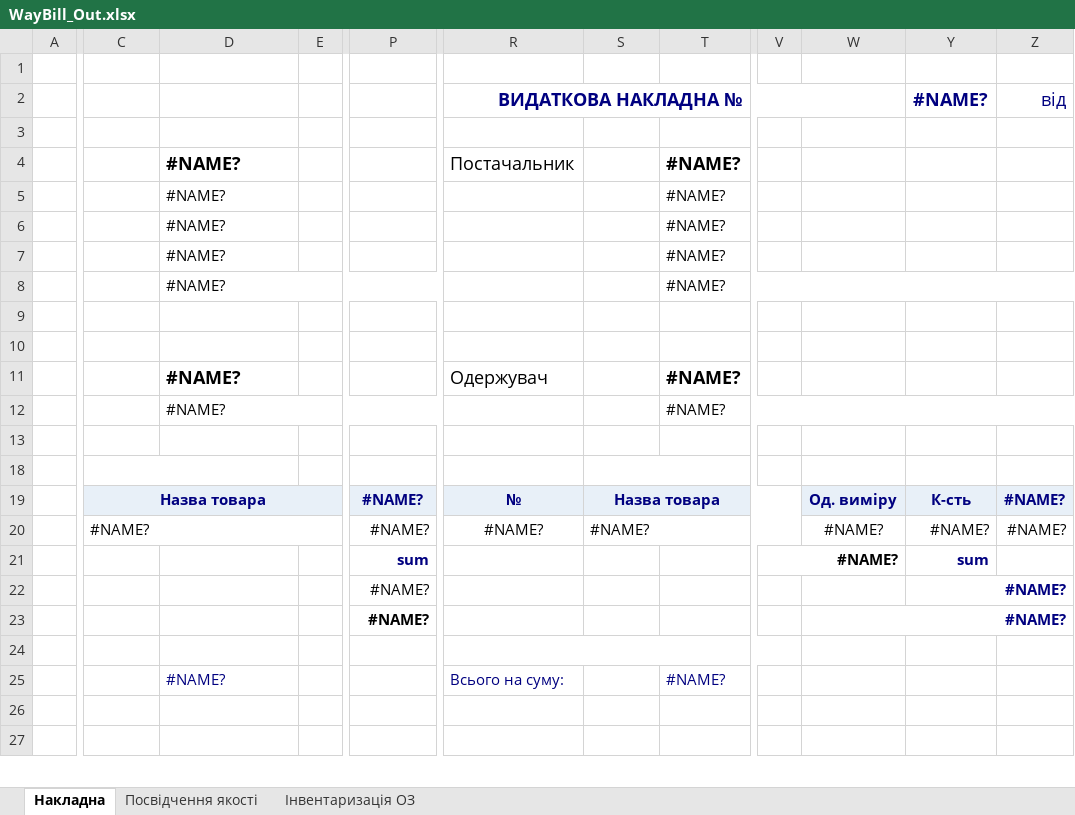
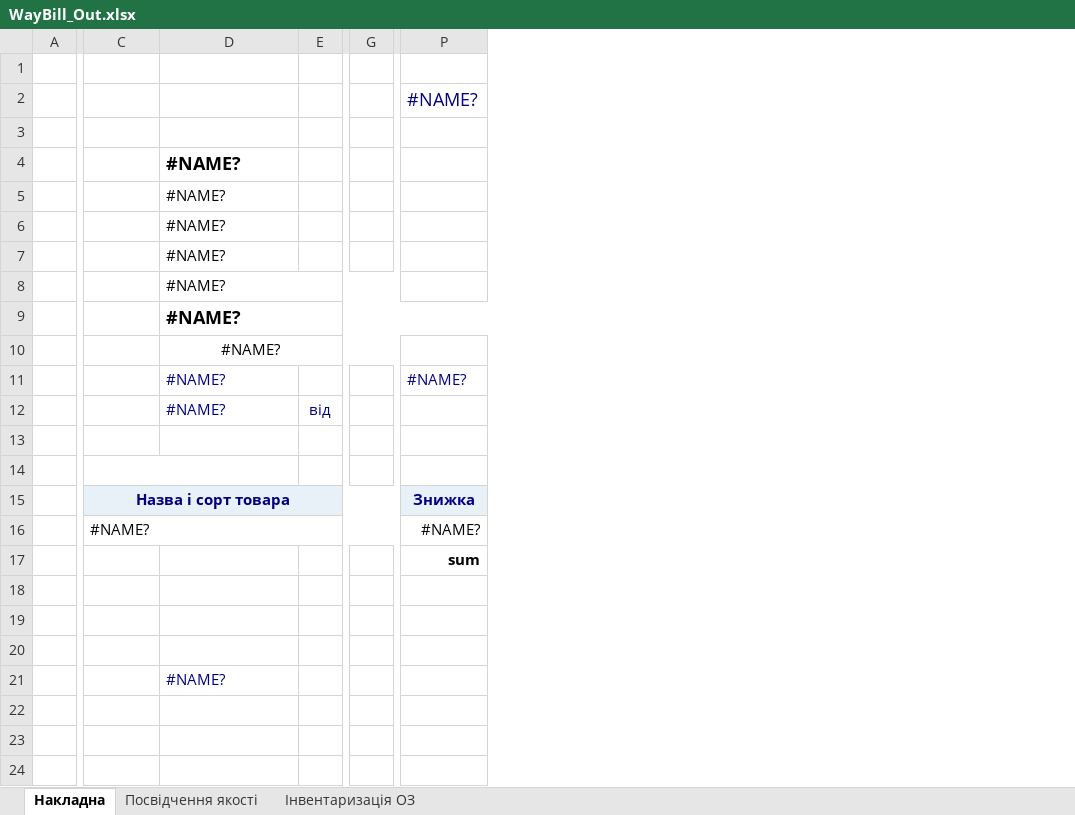
Before and after one commit to sp75/SP-Sklad, an Excel workbook: SP_Sklad/TempLate/WayBill_Out.xlsx, sheet Накладна, drawn as a sheet; only a part is shown, gaps mark what is left out; values as stored, in another font and other column widths than the file's, no borders; removed rows and columns are numbered as before the commit, all else as after; rows hold the shown columns only; the diff covers the shown part only; the diff names each change by its address in the sheet, - before the commit and + after, or states it on an @@ line.

```diff
--- a/SP_Sklad/TempLate/WayBill_Out.xlsx (sheet Накладна)
+++ b/SP_Sklad/TempLate/WayBill_Out.xlsx (sheet Накладна)
-column E, empty
+column E, empty
+column G, empty
-column R, rows 2-7: ВИДАТКОВА НАКЛАДНА № |  | Постачальник |  |  | #NAME?; row 11: Одержувач; rows 19-25: № | #NAME? |  | #NAME? | #VALUE! |  | Всього на суму:
-column S, row 7: #NAME?; rows 19-22: Назва товара | #NAME? |  | #VALUE!
-column T, rows 4-8: all #NAME?; rows 11-12: #NAME? | #NAME?; row 25: #NAME?
-column V, row 21: #NAME?
-column W, rows 19-23: Од. виміру | #NAME? |  |  | #NAME?
-column Y, row 2: #NAME?; rows 19-22: К-сть | #NAME? | sum | #NAME?
-column Z, row 2: від; rows 19-20: #NAME? | #NAME?
-P2: (empty)
+P2: #NAME?
+P2:Q2 merged
-D8:P8 merged
+D8:J8 merged
-row 9: (empty)
-row 10: (empty)
+D9:Q9 merged
-D10 alignment: left
+D10 alignment: center
-D12:P12 merged
+D10:J10 merged
+row 11:  |  | #NAME? |  |  | #NAME?
+row 12:  |  | #NAME? | від
+row 13: (empty)
+C14:D14 merged
-row 18: (empty)
-C15: Назва товара
+C15: Назва і сорт товара
-P15: #NAME?
+P15: Знижка
-P17 text colour: #000080
+P17 text colour: black
-P18:P19: #NAME?
+P18:P19: (empty)
@@ row 24 unhidden:  | #NAME? @@
```
Also changed, not shown: 1 added row, 2 removed columns and merged cells elsewhere in this sheet, formulas that keep their value, hidden cells, 51 other files.
